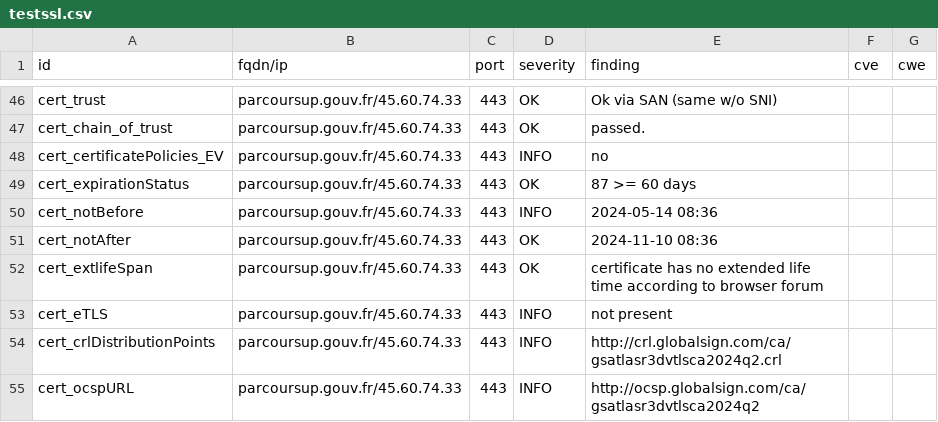
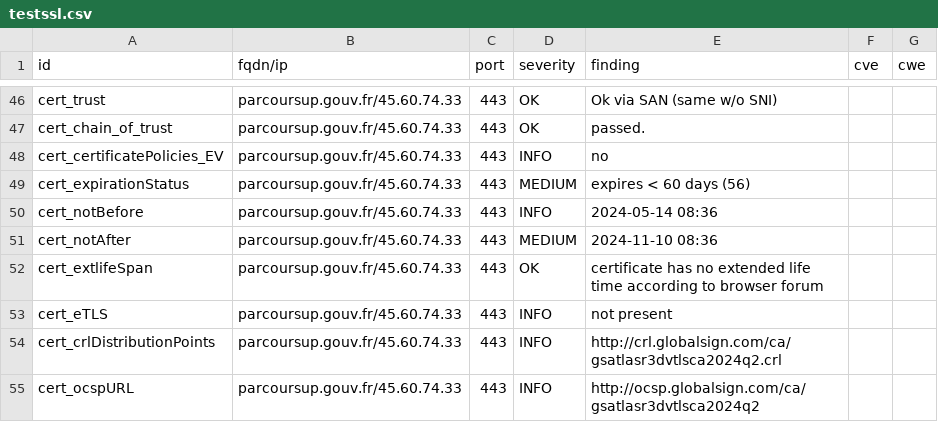
Before and after one commit to GKO-org/dashlordPrd8, a CSV file: results/aHR0cHM6Ly9wYXJjb3Vyc3VwLmdvdXYuZnI=/testssl.csv, drawn as a sheet; only a part is shown, gaps mark what is left out.

```diff
--- a/results/aHR0cHM6Ly9wYXJjb3Vyc3VwLmdvdXYuZnI=/testssl.csv
+++ b/results/aHR0cHM6Ly9wYXJjb3Vyc3VwLmdvdXYuZnI=/testssl.csv
@@ -48,5 +48,5 @@
 "cert_certificatePolicies_EV","parcoursup.gouv.fr/45.60.74.33","443","INFO","no","",""
-"cert_expirationStatus","parcoursup.gouv.fr/45.60.74.33","443","OK","87 >= 60 days","",""
+"cert_expirationStatus","parcoursup.gouv.fr/45.60.74.33","443","MEDIUM","expires < 60 days (56)","",""
 "cert_notBefore","parcoursup.gouv.fr/45.60.74.33","443","INFO","2024-05-14 08:36","",""
-"cert_notAfter","parcoursup.gouv.fr/45.60.74.33","443","OK","2024-11-10 08:36","",""
+"cert_notAfter","parcoursup.gouv.fr/45.60.74.33","443","MEDIUM","2024-11-10 08:36","",""
 "cert_extlifeSpan","parcoursup.gouv.fr/45.60.74.33","443","OK","certificate has no extended life time according to browser forum","",""
```
Also changed, not shown: 8 other files.
